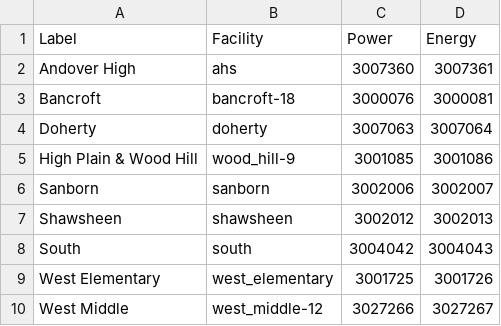
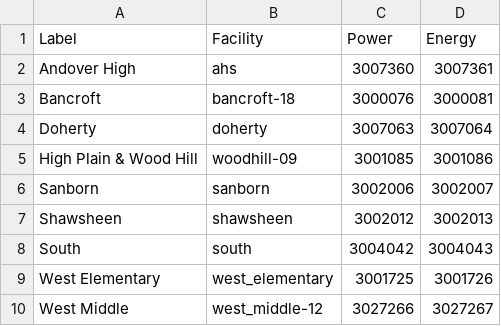
Before and after one commit to navkal/buildingEnergyApi, a CSV file: csv/dashboard.csv, drawn as a sheet.

Commit message:
Update facility namem in CSV

```diff
--- a/csv/dashboard.csv
+++ b/csv/dashboard.csv
@@ -4,3 +4,3 @@ Bancroft,bancroft-18,3000076,3000081
 Doherty,doherty,3007063,3007064
-High Plain & Wood Hill,wood_hill-9,3001085,3001086
+High Plain & Wood Hill,woodhill-09,3001085,3001086
 Sanborn,sanborn,3002006,3002007
```
